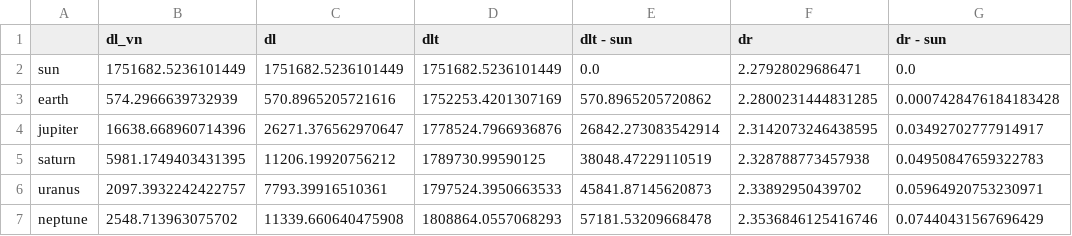
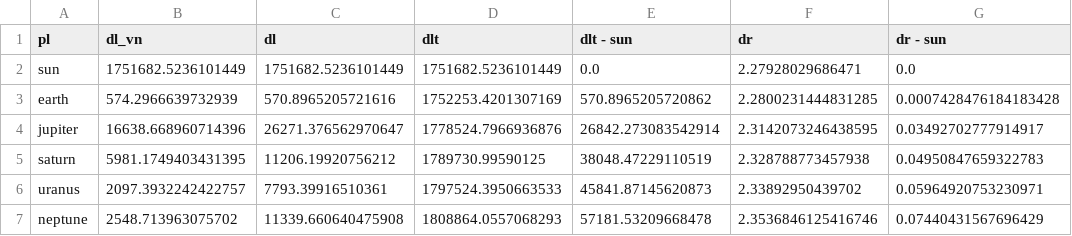
Before and after one commit to mattiafalco/Astronavigation, a CSV file: Data/max_errors_1.3012_pc.csv, drawn as a sheet.

```diff
--- a/Data/max_errors_1.3012_pc.csv
+++ b/Data/max_errors_1.3012_pc.csv
@@ -1,2 +1,2 @@
-,dl_vn,dl,dlt,dlt - sun,dr,dr - sun
+pl,dl_vn,dl,dlt,dlt - sun,dr,dr - sun
 sun,1751682.5236101449,1751682.5236101449,1751682.5236101449,0.0,2.27928029686471,0.0
```
Also changed, not shown: 13 other files.
